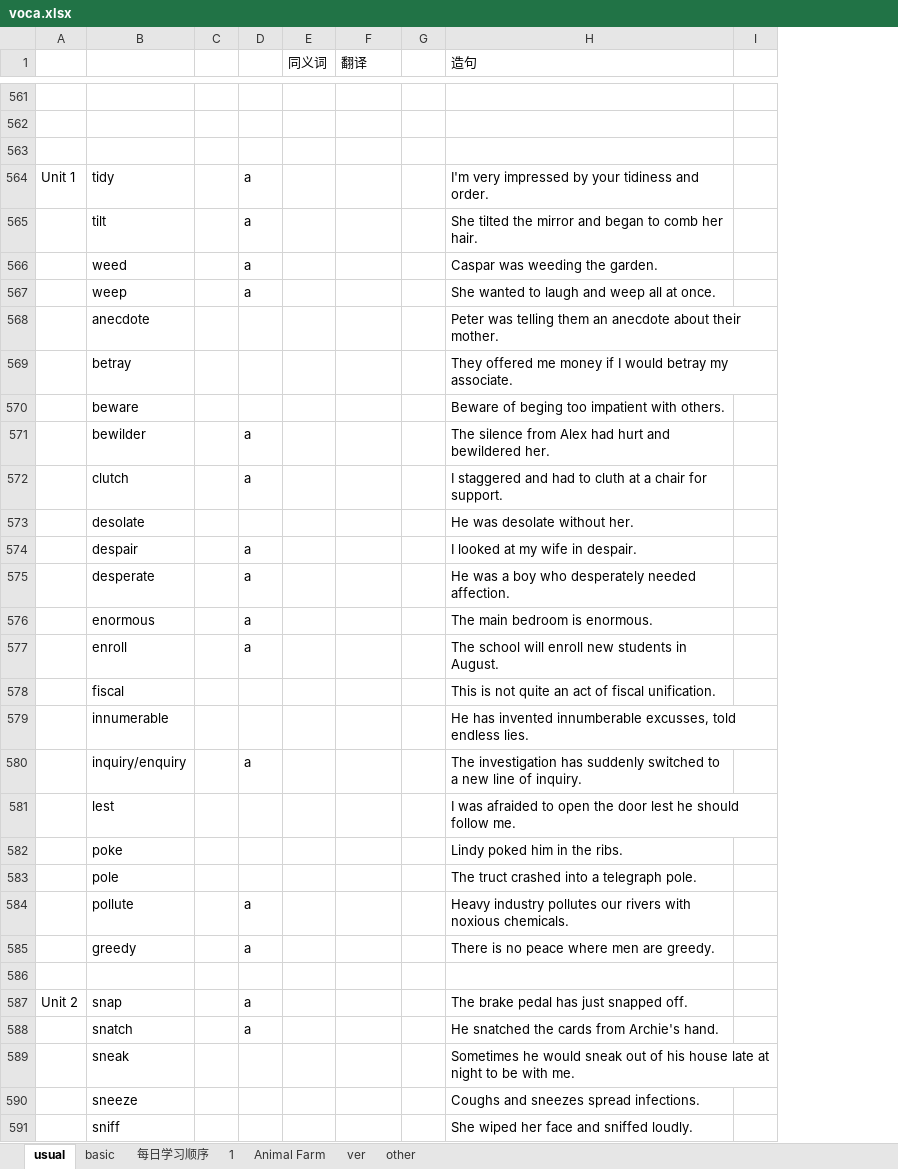
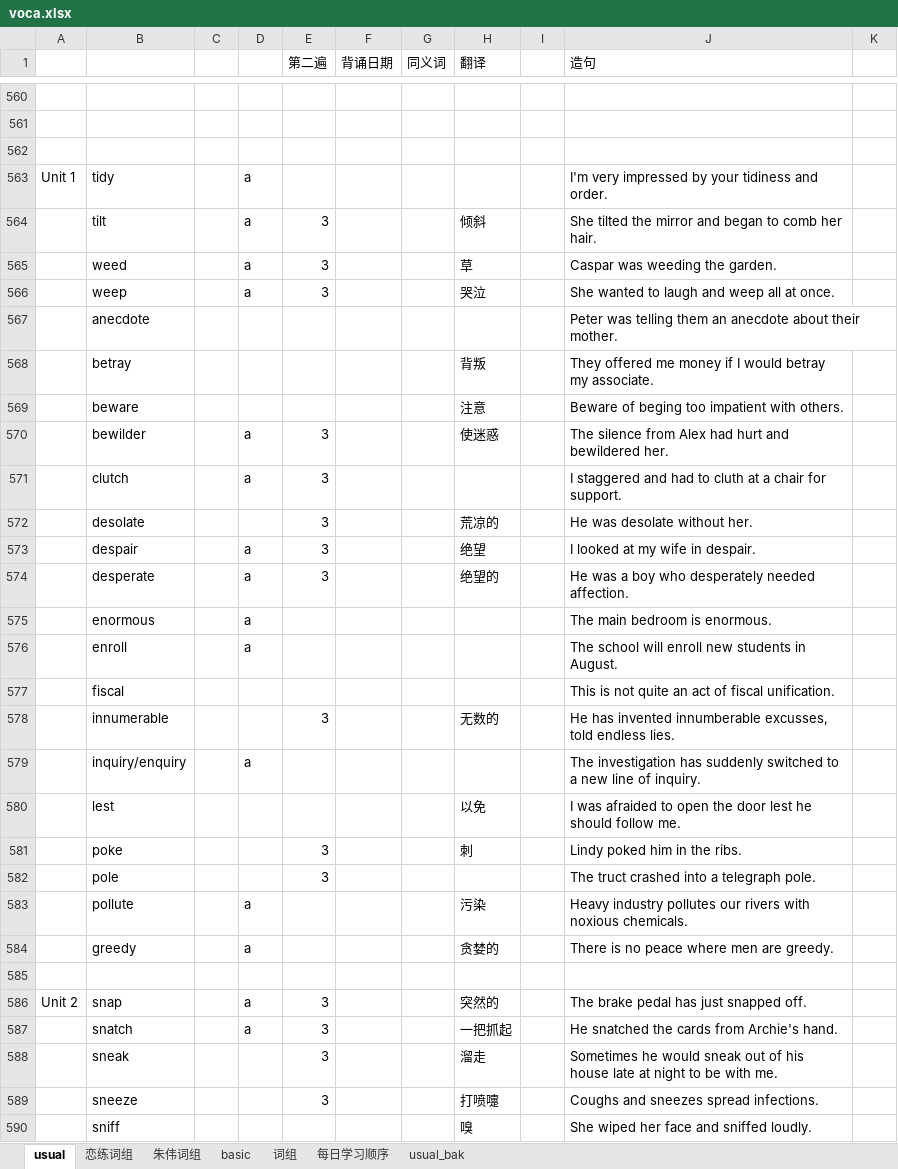
Before and after one commit to yuanlinhu/summary, an Excel workbook: voca.xlsx, sheet usual, drawn as a sheet; only a part is shown, gaps mark what is left out; values as stored, in another font and other column widths than the file's, no cell formats; addresses are those after the commit; the diff covers the shown part only; the diff names each change by its address in the sheet, - before the commit and + after, or states it on an @@ line.

```diff
--- a/voca.xlsx (sheet usual)
+++ b/voca.xlsx (sheet usual)
-sheet tab: 1
-sheet tab: Animal Farm
-sheet tab: ver
-sheet tab: other
+sheet tab: 恋练词组
+sheet tab: 朱伟词组
+sheet tab: 词组
+sheet tab: usual_bak
+column E (第二遍), rows 564-589: 3 | 3 | 3 |  |  |  | 3 | 3 | 3 | 3 | 3 |  |  |  | 3 |  |  | 3 | 3 |  |  |  | 3 | 3 | 3 | 3
+column F (背诵日期), empty
-H564 (翻译): (empty)
+H564 (翻译): 倾斜
-H565 (翻译): (empty)
+H565 (翻译): 草
-H566 (翻译): (empty)
+H566 (翻译): 哭泣
-H568 (翻译): (empty)
+H568 (翻译): 背叛
-H569 (翻译): (empty)
+H569 (翻译): 注意
-H570 (翻译): (empty)
+H570 (翻译): 使迷惑
-H572 (翻译): (empty)
+H572 (翻译): 荒凉的
-H573 (翻译): (empty)
+H573 (翻译): 绝望
-H574 (翻译): (empty)
+H574 (翻译): 绝望的
-H578 (翻译): (empty)
+H578 (翻译): 无数的
-H580 (翻译): (empty)
+H580 (翻译): 以免
-H581 (翻译): (empty)
+H581 (翻译): 刺
-H583 (翻译): (empty)
+H583 (翻译): 污染
-H584 (翻译): (empty)
+H584 (翻译): 贪婪的
-H586 (翻译): (empty)
+H586 (翻译): 突然的
-H587 (翻译): (empty)
+H587 (翻译): 一把抓起
-H588 (翻译): (empty)
+H588 (翻译): 溜走
-H589 (翻译): (empty)
+H589 (翻译): 打喷嚏
-H590 (翻译): (empty)
+H590 (翻译): 嗅
```
Also changed, not shown: 11 added rows, 50 removed rows and 238 edited cells elsewhere in this sheet, sheet basic, cell formats.
